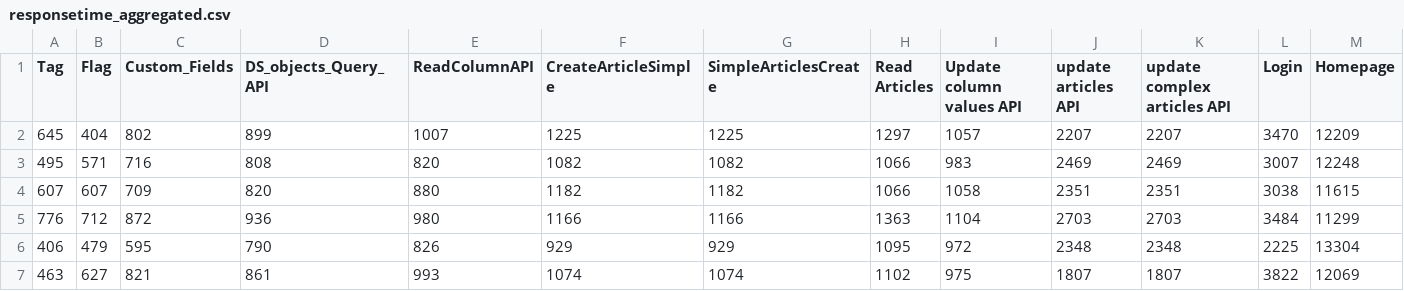
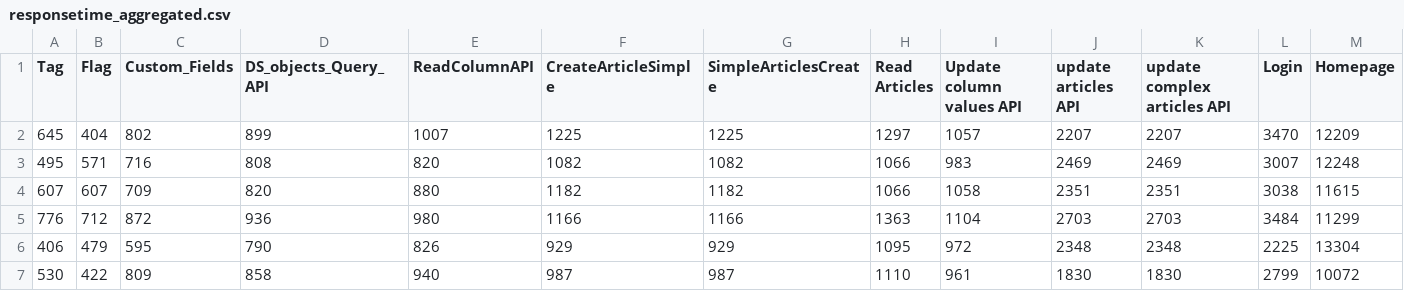
Before and after one commit to vishnuprasadhegde-alation/HTMLReport, a CSV file: responsetime_aggregated.csv, drawn as a sheet; only a part is shown; removed rows and columns are numbered as before the commit, all else as after; rows hold the shown columns only; the diff names each change by its address in the sheet, - before the commit and + after, or states it on an @@ line.

```diff
--- a/responsetime_aggregated.csv
+++ b/responsetime_aggregated.csv
-row 7: 463 | 627 | 821 | 861 | 993 | 1074 | 1074 | 1102 | 975 | 1807 | 1807 | 3822 | 12069
+row 7: 530 | 422 | 809 | 858 | 940 | 987 | 987 | 1110 | 961 | 1830 | 1830 | 2799 | 10072
```
Also changed, not shown: differentiated.csv, reports/confidence_intervals_future.csv, 5 other files.
